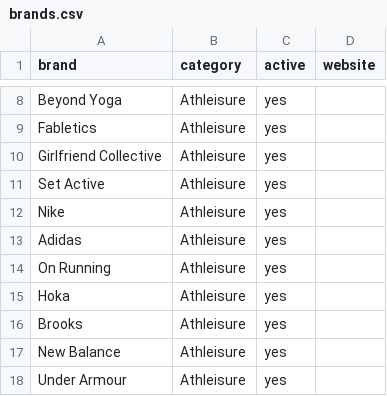
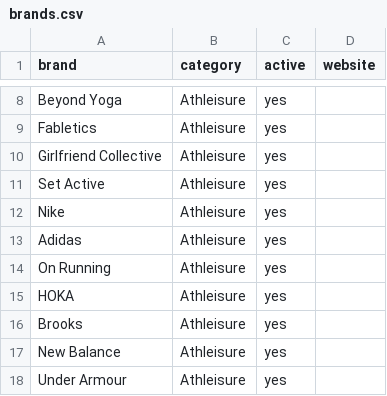
Before and after one commit to ninar12/black-friday-deal-hunter, a CSV file: data/brands.csv, drawn as a sheet; only a part is shown, gaps mark what is left out.

```diff
--- a/data/brands.csv
+++ b/data/brands.csv
@@ -14,3 +14,3 @@ Adidas,Athleisure,yes,
 On Running,Athleisure,yes,
-Hoka,Athleisure,yes,
+HOKA,Athleisure,yes,
 Brooks,Athleisure,yes,
```
Also changed, not shown: 8 other files.
